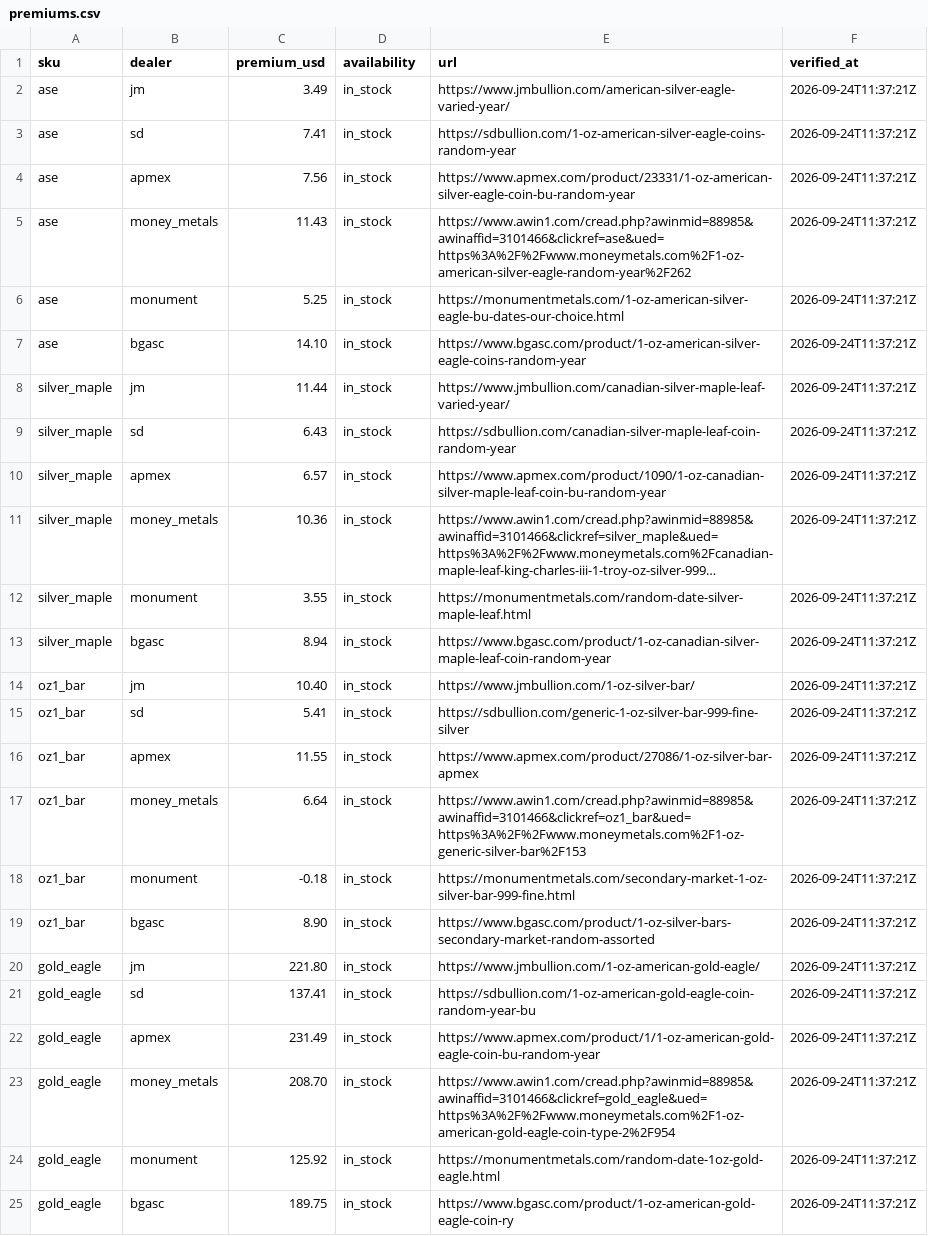
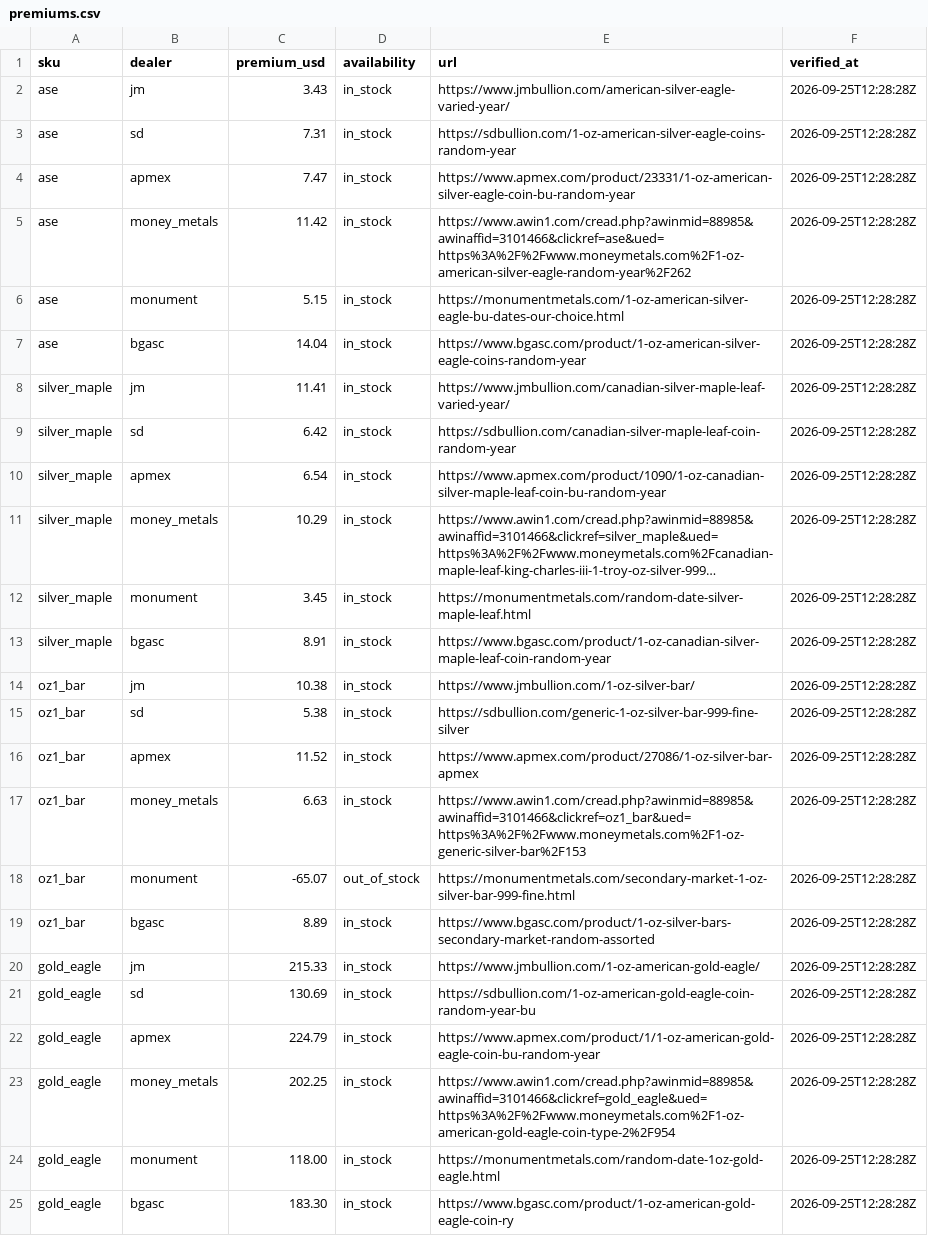
Before and after one commit to cthacke1/troydesk-data, a CSV file: data/premiums.csv, drawn as a sheet; long unchanged cells end in …; the diff names each change by its address in the sheet, - before the commit and + after, or states it on an @@ line.

Commit message:
Add files via upload

```diff
--- a/data/premiums.csv
+++ b/data/premiums.csv
-C2 (premium_usd): 3.49
+C2 (premium_usd): 3.43
-F2:F25 (verified_at): 2026-09-24T11:37:21Z
+F2:F25 (verified_at): 2026-09-25T12:28:28Z
-C3 (premium_usd): 7.41
+C3 (premium_usd): 7.31
-C4 (premium_usd): 7.56
+C4 (premium_usd): 7.47
-C5 (premium_usd): 11.43
+C5 (premium_usd): 11.42
-C6 (premium_usd): 5.25
+C6 (premium_usd): 5.15
-C7 (premium_usd): 14.10
+C7 (premium_usd): 14.04
-C8 (premium_usd): 11.44
+C8 (premium_usd): 11.41
-C9 (premium_usd): 6.43
+C9 (premium_usd): 6.42
-C10 (premium_usd): 6.57
+C10 (premium_usd): 6.54
-C11 (premium_usd): 10.36
+C11 (premium_usd): 10.29
-C12 (premium_usd): 3.55
+C12 (premium_usd): 3.45
-C13 (premium_usd): 8.94
+C13 (premium_usd): 8.91
-C14 (premium_usd): 10.40
+C14 (premium_usd): 10.38
-C15 (premium_usd): 5.41
+C15 (premium_usd): 5.38
-C16 (premium_usd): 11.55
+C16 (premium_usd): 11.52
-C17 (premium_usd): 6.64
+C17 (premium_usd): 6.63
-C18 (premium_usd): -0.18
+C18 (premium_usd): -65.07
-D18 (availability): in_stock
+D18 (availability): out_of_stock
-C19 (premium_usd): 8.90
+C19 (premium_usd): 8.89
-C20 (premium_usd): 221.80
+C20 (premium_usd): 215.33
-C21 (premium_usd): 137.41
+C21 (premium_usd): 130.69
-C22 (premium_usd): 231.49
+C22 (premium_usd): 224.79
-C23 (premium_usd): 208.70
+C23 (premium_usd): 202.25
-C24 (premium_usd): 125.92
+C24 (premium_usd): 118.00
-C25 (premium_usd): 189.75
+C25 (premium_usd): 183.30
```
